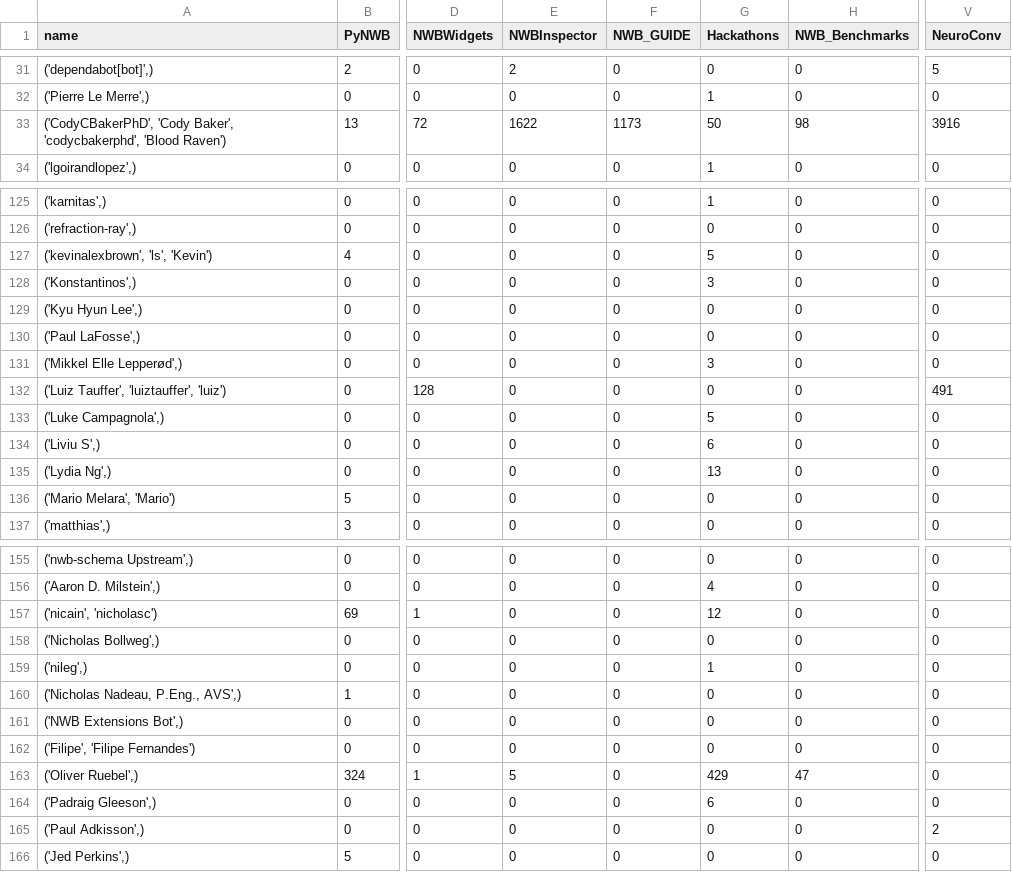
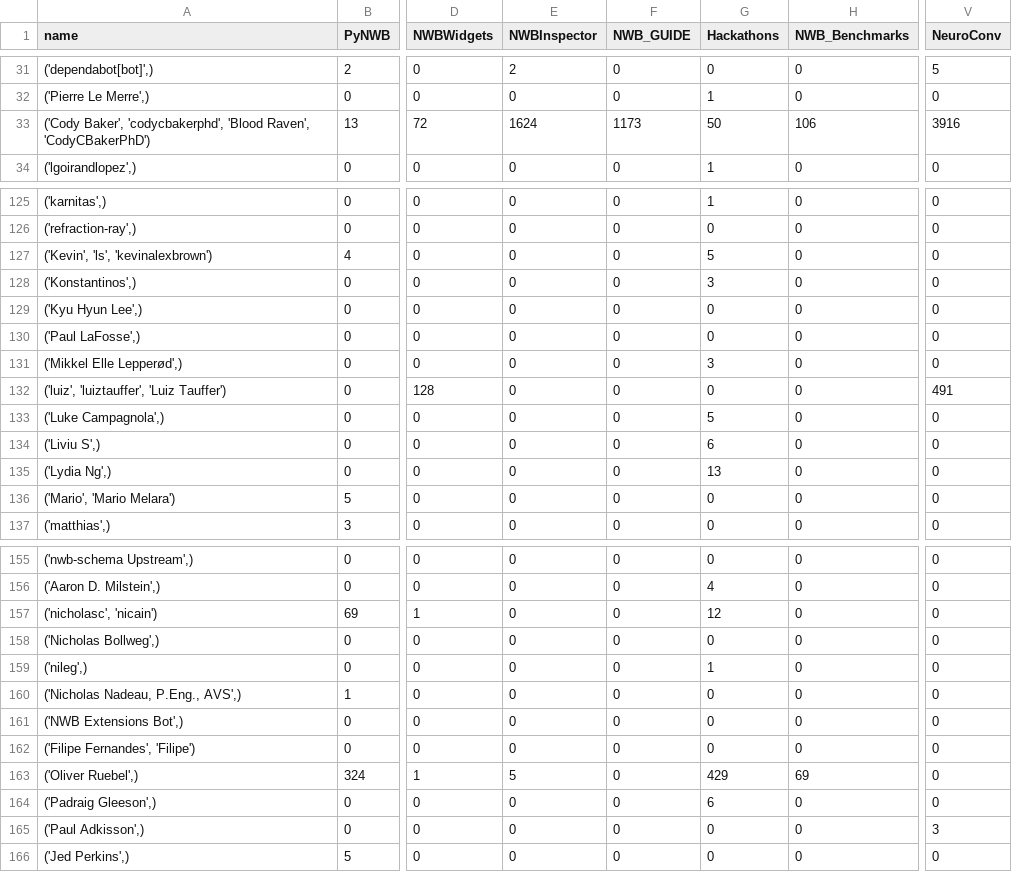
Before and after one commit to NeurodataWithoutBorders/nwb-project-analytics, a TSV file: data/contributors.tsv, drawn as a sheet; only a part is shown, gaps mark what is left out; the diff covers the shown part only; the diff names each change by its address in the sheet, - before the commit and + after, or states it on an @@ line.

```diff
--- a/data/contributors.tsv
+++ b/data/contributors.tsv
-A33 (name): ('CodyCBakerPhD', 'Cody Baker', 'codycbakerphd', 'Blood Raven')
+A33 (name): ('Cody Baker', 'codycbakerphd', 'Blood Raven', 'CodyCBakerPhD')
-E33 (NWBInspector): 1622
+E33 (NWBInspector): 1624
-H33 (NWB_Benchmarks): 98
+H33 (NWB_Benchmarks): 106
-A127 (name): ('kevinalexbrown', 'ls', 'Kevin')
+A127 (name): ('Kevin', 'ls', 'kevinalexbrown')
-A132 (name): ('Luiz Tauffer', 'luiztauffer', 'luiz')
+A132 (name): ('luiz', 'luiztauffer', 'Luiz Tauffer')
-A136 (name): ('Mario Melara', 'Mario')
+A136 (name): ('Mario', 'Mario Melara')
-A157 (name): ('nicain', 'nicholasc')
+A157 (name): ('nicholasc', 'nicain')
-A162 (name): ('Filipe', 'Filipe Fernandes')
+A162 (name): ('Filipe Fernandes', 'Filipe')
-H163 (NWB_Benchmarks): 47
+H163 (NWB_Benchmarks): 69
-V165 (NeuroConv): 2
+V165 (NeuroConv): 3
```
Also changed, not shown: 10 edited cells elsewhere in this file, 2 other files.
